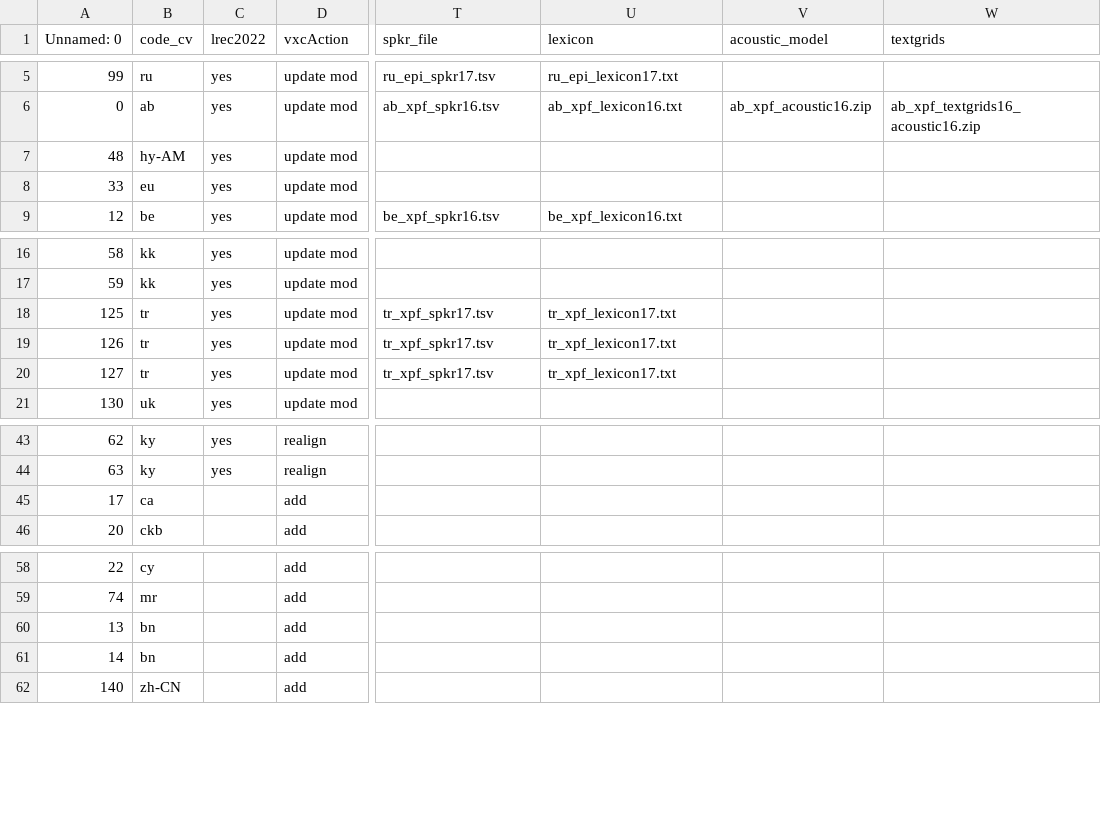
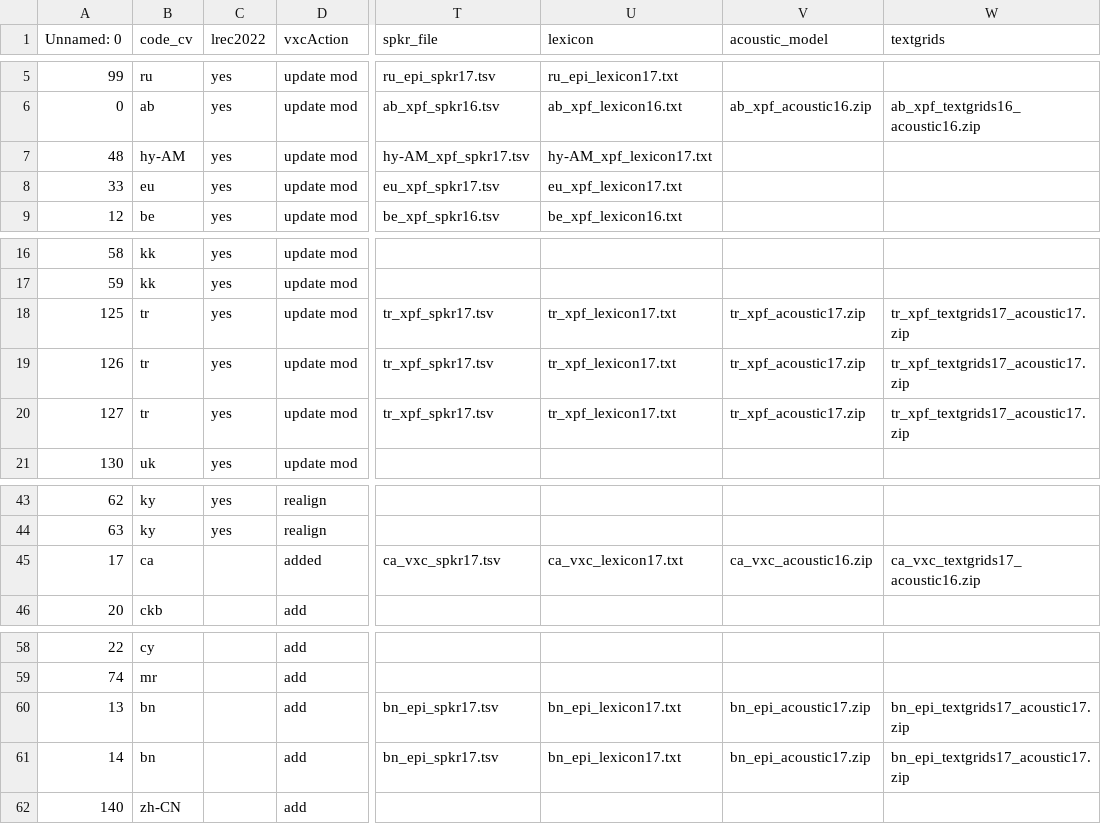
Before and after one commit to pacscilab/voxcommunis, a CSV file: vxc_pipeline/VoxCommunis_Info.csv, drawn as a sheet; only a part is shown, gaps mark what is left out; the diff names each change by its address in the sheet, - before the commit and + after, or states it on an @@ line.

Commit message:
Processed Catalan Common Voice data.

```diff
--- a/vxc_pipeline/VoxCommunis_Info.csv
+++ b/vxc_pipeline/VoxCommunis_Info.csv
-T7 (spkr_file): (empty)
+T7 (spkr_file): hy-AM_xpf_spkr17.tsv
-U7 (lexicon): (empty)
+U7 (lexicon): hy-AM_xpf_lexicon17.txt
-T8 (spkr_file): (empty)
+T8 (spkr_file): eu_xpf_spkr17.tsv
-U8 (lexicon): (empty)
+U8 (lexicon): eu_xpf_lexicon17.txt
-V18:V20 (acoustic_model): (empty)
+V18:V20 (acoustic_model): tr_xpf_acoustic17.zip
-W18:W20 (textgrids): (empty)
+W18:W20 (textgrids): tr_xpf_textgrids17_acoustic17.zip
-D45 (vxcAction): add
+D45 (vxcAction): added
-T45 (spkr_file): (empty)
+T45 (spkr_file): ca_vxc_spkr17.tsv
-U45 (lexicon): (empty)
+U45 (lexicon): ca_vxc_lexicon17.txt
-V45 (acoustic_model): (empty)
+V45 (acoustic_model): ca_vxc_acoustic16.zip
-W45 (textgrids): (empty)
+W45 (textgrids): ca_vxc_textgrids17_acoustic16.zip
-T60:T61 (spkr_file): (empty)
+T60:T61 (spkr_file): bn_epi_spkr17.tsv
-U60:U61 (lexicon): (empty)
+U60:U61 (lexicon): bn_epi_lexicon17.txt
-V60:V61 (acoustic_model): (empty)
+V60:V61 (acoustic_model): bn_epi_acoustic17.zip
-W60:W61 (textgrids): (empty)
+W60:W61 (textgrids): bn_epi_textgrids17_acoustic17.zip
```
Also changed, not shown: vxc_pipeline/vxc_naming_schema.csv, 4 other files.
